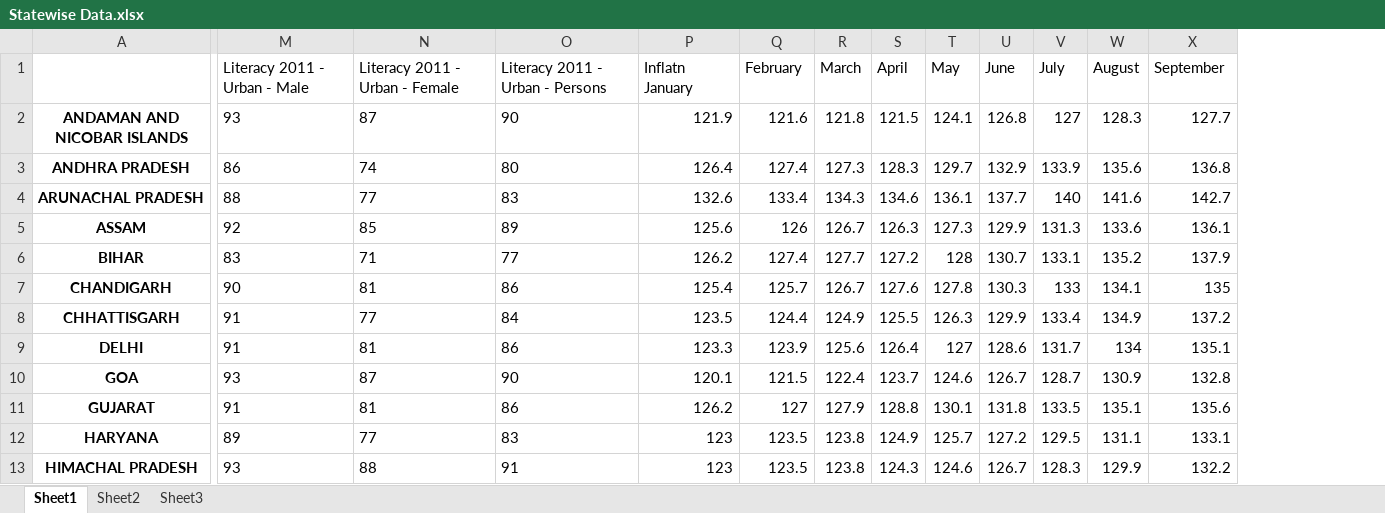
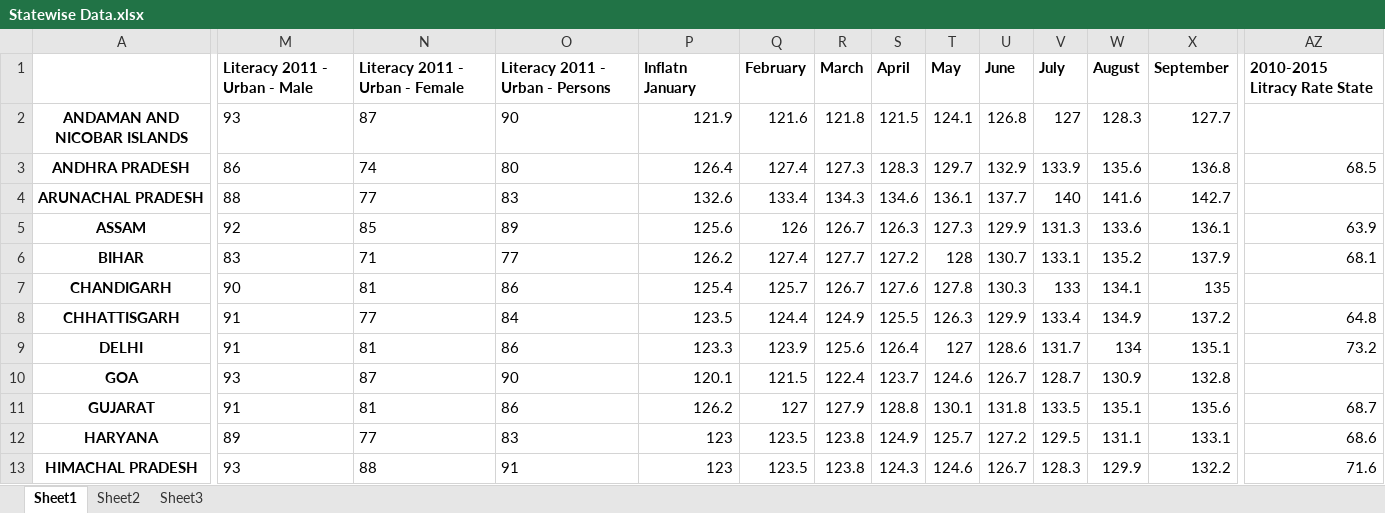
Before and after one commit to ashishgupta1350/Econometrics-Project, an Excel workbook: Data Processed/Statewise Data.xlsx, sheet Sheet1, drawn as a sheet; only a part is shown, gaps mark what is left out; values as stored, in another font and other column widths than the file's, no borders; the diff covers the shown part only; the diff names each change by its address in the sheet, - before the commit and + after, or states it on an @@ line.

Commit message:
Added literacy data to main statewise data, added linear regression model IPyNB Notebook

```diff
--- a/Data Processed/Statewise Data.xlsx (sheet Sheet1)
+++ b/Data Processed/Statewise Data.xlsx (sheet Sheet1)
+column AZ, rows 1-13: 2010-2015 Litracy Rate State |  | 68.5 |  | 63.9 | 68.1 |  | 64.8 | 73.2 |  | 68.7 | 68.6 | 71.6
-M1:X1 bold: off
+M1:X1 bold: on
```
Also changed, not shown: cell formats elsewhere in this sheet, 1 other file.
